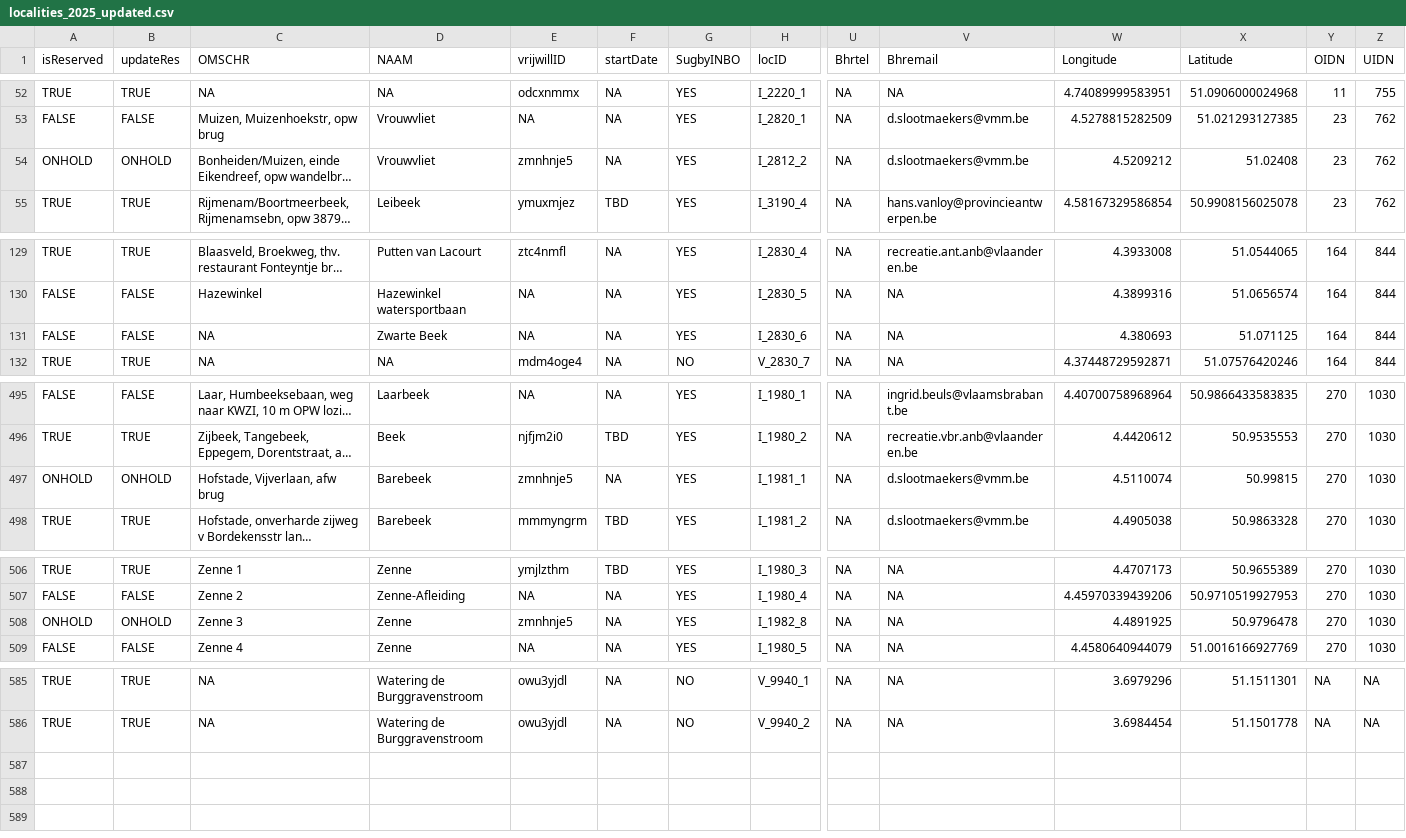
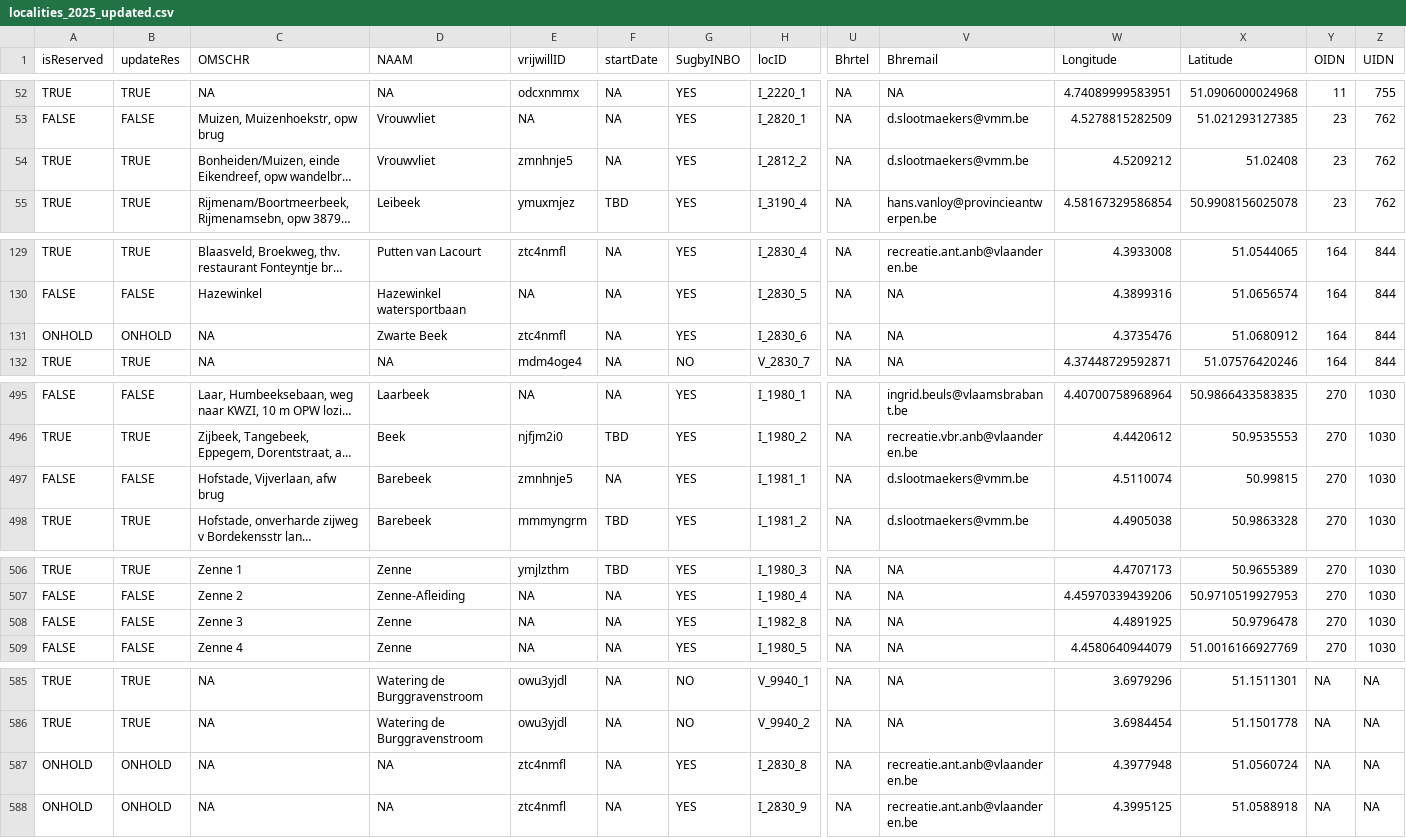
Before and after one commit to inbo/craywatch, a CSV file: R/data/output/localities_2025_updated.csv, drawn as a sheet; only a part is shown, gaps mark what is left out; long unchanged cells end in …; rows hold the shown columns only; the diff covers the shown part only; the diff names each change by its address in the sheet, - before the commit and + after, or states it on an @@ line.

Commit message:
Update localities

```diff
--- a/R/data/output/localities_2025_updated.csv
+++ b/R/data/output/localities_2025_updated.csv
-A54 (isReserved): ONHOLD
+A54 (isReserved): TRUE
-B54 (updateRes): ONHOLD
+B54 (updateRes): TRUE
-A131 (isReserved): FALSE
+A131 (isReserved): ONHOLD
-B131 (updateRes): FALSE
+B131 (updateRes): ONHOLD
-E131 (vrijwillID): NA
+E131 (vrijwillID): ztc4nmfl
-W131 (Longitude): 4.380693
+W131 (Longitude): 4.3735476
-X131 (Latitude): 51.071125
+X131 (Latitude): 51.0680912
-A497 (isReserved): ONHOLD
+A497 (isReserved): FALSE
-B497 (updateRes): ONHOLD
+B497 (updateRes): FALSE
-A508 (isReserved): ONHOLD
+A508 (isReserved): FALSE
-B508 (updateRes): ONHOLD
+B508 (updateRes): FALSE
-E508 (vrijwillID): zmnhnje5
+E508 (vrijwillID): NA
+row 587: ONHOLD | ONHOLD | NA | NA | ztc4nmfl | NA | YES | I_2830_8 | NA | recreatie.ant.anb@vlaanderen.be | 4.3977948 | 51.0560724 | NA | NA
+row 588: ONHOLD | ONHOLD | NA | NA | ztc4nmfl | NA | YES | I_2830_9 | NA | recreatie.ant.anb@vlaanderen.be | 4.3995125 | 51.0588918 | NA | NA
```
Also changed, not shown: 1 edited cell elsewhere in this file, assets/localities.csv.
